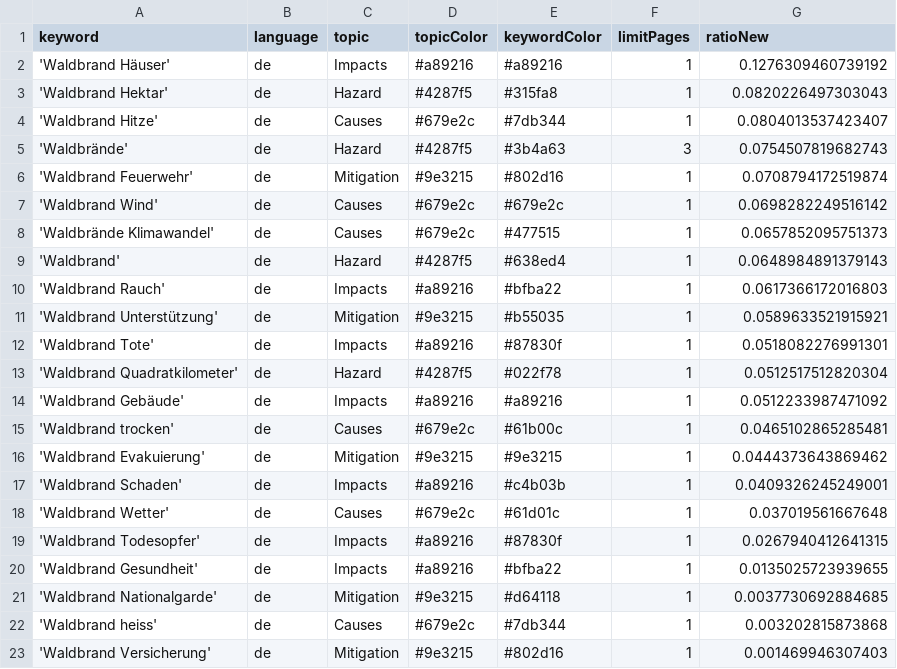
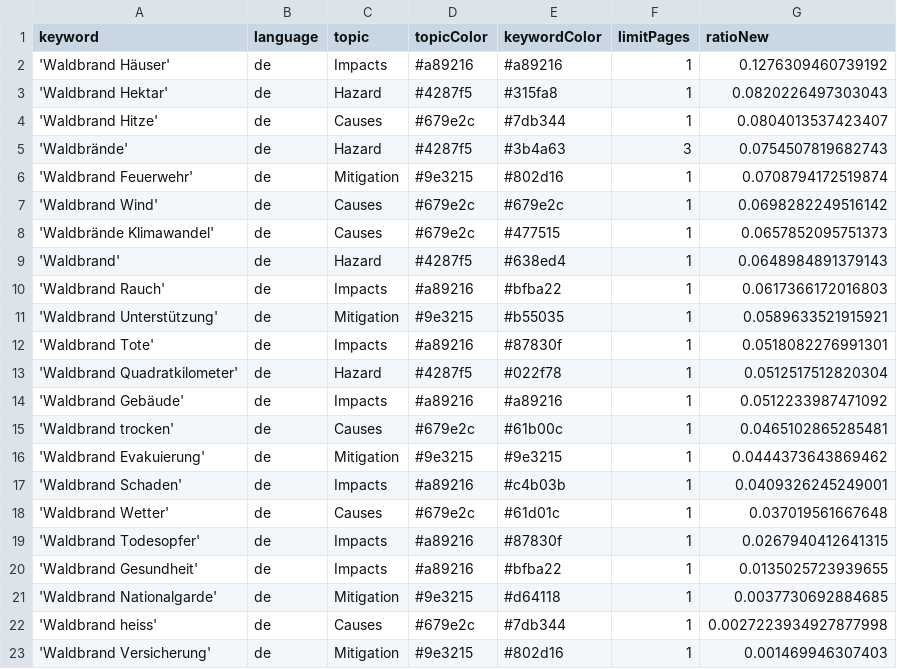
Before and after one commit to a-p312-news/winterIsComing, a CSV file: keywords.csv, drawn as a sheet.

Commit message:
Commit from GitHub Actions (harvest:0.0)

```diff
--- a/keywords.csv
+++ b/keywords.csv
@@ -21,3 +21,3 @@ keyword,language,topic,topicColor,keywordColor,limitPages,ratioNew
 'Waldbrand Nationalgarde',de,Mitigation,#9e3215,#d64118,1,0.0037730692884685
-'Waldbrand heiss',de,Causes,#679e2c,#7db344,1,0.003202815873868
+'Waldbrand heiss',de,Causes,#679e2c,#7db344,1,0.0027223934927877998
 'Waldbrand Versicherung',de,Mitigation,#9e3215,#802d16,1,0.001469946307403
```
